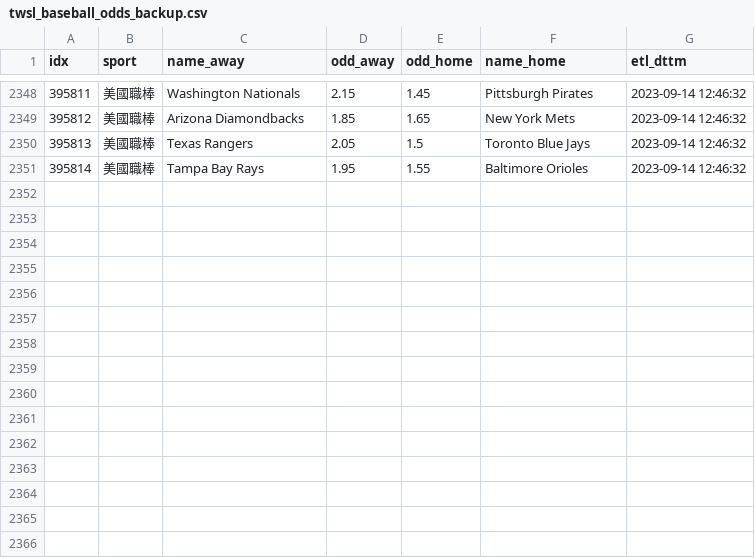
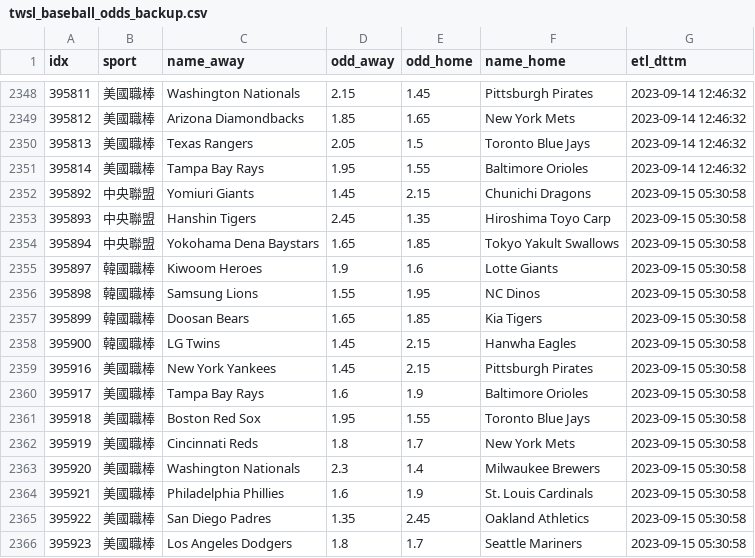
Before and after one commit to achilles0926/tw_sport_lottery, a CSV file: twsl_baseball_odds_backup.csv, drawn as a sheet; only a part is shown, gaps mark what is left out; the diff names each change by its address in the sheet, - before the commit and + after, or states it on an @@ line.

```diff
--- a/twsl_baseball_odds_backup.csv
+++ b/twsl_baseball_odds_backup.csv
+row 2352: 395892 | 中央聯盟 | Yomiuri Giants | 1.45 | 2.15 | Chunichi Dragons | 2023-09-15 05:30:58
+row 2353: 395893 | 中央聯盟 | Hanshin Tigers | 2.45 | 1.35 | Hiroshima Toyo Carp | 2023-09-15 05:30:58
+row 2354: 395894 | 中央聯盟 | Yokohama Dena Baystars | 1.65 | 1.85 | Tokyo Yakult Swallows | 2023-09-15 05:30:58
+row 2355: 395897 | 韓國職棒 | Kiwoom Heroes | 1.9 | 1.6 | Lotte Giants | 2023-09-15 05:30:58
+row 2356: 395898 | 韓國職棒 | Samsung Lions | 1.55 | 1.95 | NC Dinos | 2023-09-15 05:30:58
+row 2357: 395899 | 韓國職棒 | Doosan Bears | 1.65 | 1.85 | Kia Tigers | 2023-09-15 05:30:58
+row 2358: 395900 | 韓國職棒 | LG Twins | 1.45 | 2.15 | Hanwha Eagles | 2023-09-15 05:30:58
+row 2359: 395916 | 美國職棒 | New York Yankees | 1.45 | 2.15 | Pittsburgh Pirates | 2023-09-15 05:30:58
+row 2360: 395917 | 美國職棒 | Tampa Bay Rays | 1.6 | 1.9 | Baltimore Orioles | 2023-09-15 05:30:58
+row 2361: 395918 | 美國職棒 | Boston Red Sox | 1.95 | 1.55 | Toronto Blue Jays | 2023-09-15 05:30:58
+row 2362: 395919 | 美國職棒 | Cincinnati Reds | 1.8 | 1.7 | New York Mets | 2023-09-15 05:30:58
+row 2363: 395920 | 美國職棒 | Washington Nationals | 2.3 | 1.4 | Milwaukee Brewers | 2023-09-15 05:30:58
+row 2364: 395921 | 美國職棒 | Philadelphia Phillies | 1.6 | 1.9 | St. Louis Cardinals | 2023-09-15 05:30:58
+row 2365: 395922 | 美國職棒 | San Diego Padres | 1.35 | 2.45 | Oakland Athletics | 2023-09-15 05:30:58
+row 2366: 395923 | 美國職棒 | Los Angeles Dodgers | 1.8 | 1.7 | Seattle Mariners | 2023-09-15 05:30:58
```
Also changed, not shown: twsl_baseball_odds_base.csv, twsl_baseball_odds_new.csv.
